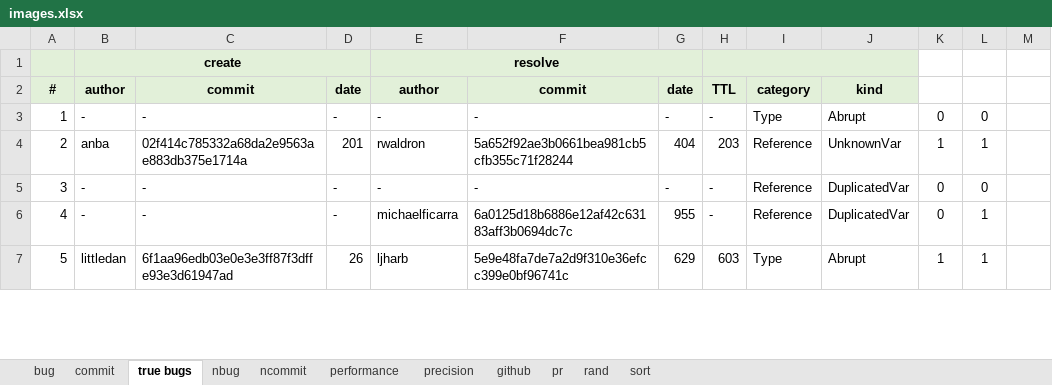
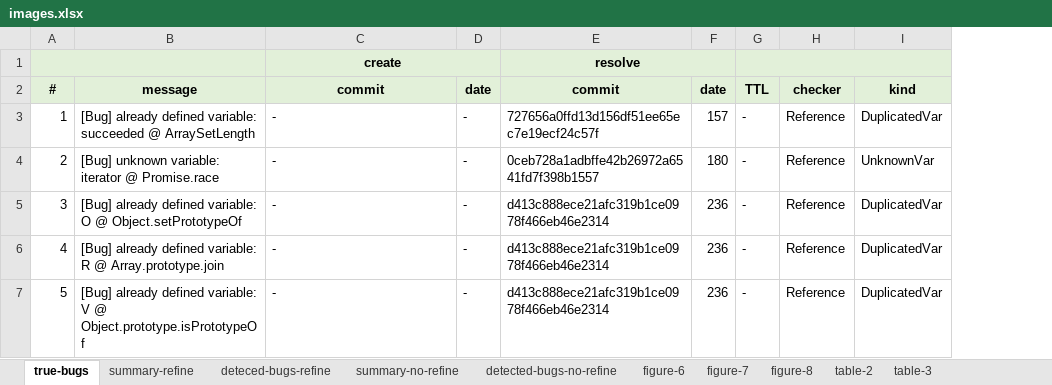
Before and after one commit to kaist-plrg/jiset, an Excel workbook: paper/ase21/img/images.xlsx, sheet true-bugs, drawn as a sheet; only a part is shown; values as stored, in another font and other column widths than the file's, no borders; removed rows and columns are numbered as before the commit, all else as after; the diff covers the shown part only; the diff names each change by its address in the sheet, - before the commit and + after, or states it on an @@ line.

```diff
--- a/paper/ase21/img/images.xlsx (sheet true-bugs)
+++ b/paper/ase21/img/images.xlsx (sheet true-bugs)
-sheet tab: bug
+sheet tab: deteced-bugs-refine
-sheet tab: commit
+sheet tab: summary-refine
-sheet tab: true bugs
+sheet tab: true-bugs
-sheet tab: nbug
+sheet tab: detected-bugs-no-refine
-sheet tab: ncommit
+sheet tab: summary-no-refine
-sheet tab: performance
+sheet tab: figure-6
-sheet tab: precision
+sheet tab: figure-7
-sheet tab: github
-sheet tab: pr
-sheet tab: rand
-sheet tab: sort
+sheet tab: figure-8
+sheet tab: table-2
+sheet tab: table-3
@@ sheet tab order changed: true-bugs | summary-refine | deteced-bugs-refine | summary-no-refine | detected-bugs-no-refine | figure-6 | figure-7 | figure-8 | table-2 | table-3 @@
-column B, rows 1-7: create | author | - | anba | - | - | littledan
+column B, rows 2-7: message | [Bug] already defined variable: succeeded @ ArraySetLength | [Bug] unknown variable: iterator @ Promise.race | [Bug] already defined variable: O @ Object.setPrototypeOf | [Bug] already defined variable: R @ Array.prototype.join | [Bug] already defined variable: V @ Object.prototype.isPrototypeOf
-column E, rows 1-7: resolve | author | - | rwaldron | - | michaelficarra | ljharb
-column K, rows 3-7: 0 | 1 | 0 | 0 | 1
-column L, rows 3-7: 0 | 1 | 0 | 1 | 1
-column M, empty
+A1:B1 merged
-C1: (empty)
+C1: create
+C1:D1 merged
-E1: (empty)
+E1: resolve
+E1:F1 merged
-H2: category
+H2: checker
-E3: -
+E3: 727656a0ffd13d156df51ee65ec7e19ecf24c57f
-F3: -
+F3: 157
-H3: Type
+H3: Reference
-I3: Abrupt
+I3: DuplicatedVar
-C4: 02f414c785332a68da2e9563ae883db375e1714a
+C4: -
-D4: 201
+D4: -
-E4: 5a652f92ae3b0661bea981cb5cfb355c71f28244
+E4: 0ceb728a1adbffe42b26972a6541fd7f398b1557
-F4: 404
+F4: 180
-G4: 203
+G4: -
-E5: -
+E5: d413c888ece21afc319b1ce0978f466eb46e2314
-F5: -
+F5: 236
-E6: 6a0125d18b6886e12af42c63183aff3b0694dc7c
+E6: d413c888ece21afc319b1ce0978f466eb46e2314
-F6: 955
+F6: 236
-C7: 6f1aa96edb03e0e3e3ff87f3dffe93e3d61947ad
+C7: -
-D7: 26
+D7: -
-E7: 5e9e48fa7de7a2d9f310e36efcc399e0bf96741c
+E7: d413c888ece21afc319b1ce0978f466eb46e2314
-F7: 629
+F7: 236
-G7: 603
+G7: -
-H7: Type
+H7: Reference
-I7: Abrupt
+I7: DuplicatedVar
```
Also changed, not shown: 436 edited cells and cell formats elsewhere in this sheet, sheet detected-bugs-no-refine, sheet deteced-bugs-refine, sheet figure-7, sheet figure-6, formulas that keep their value, charts or pictures, 3 other files.
